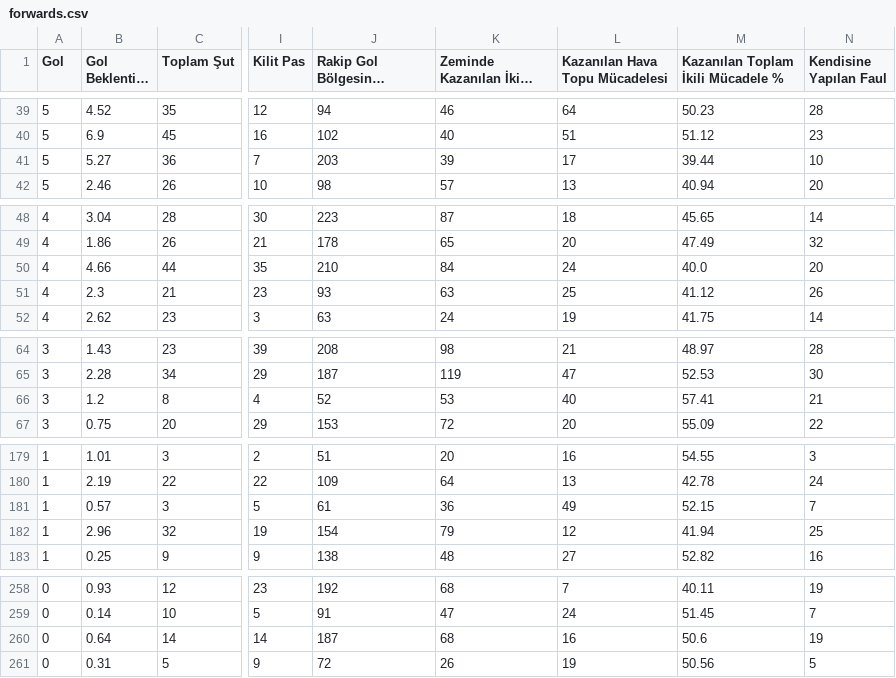
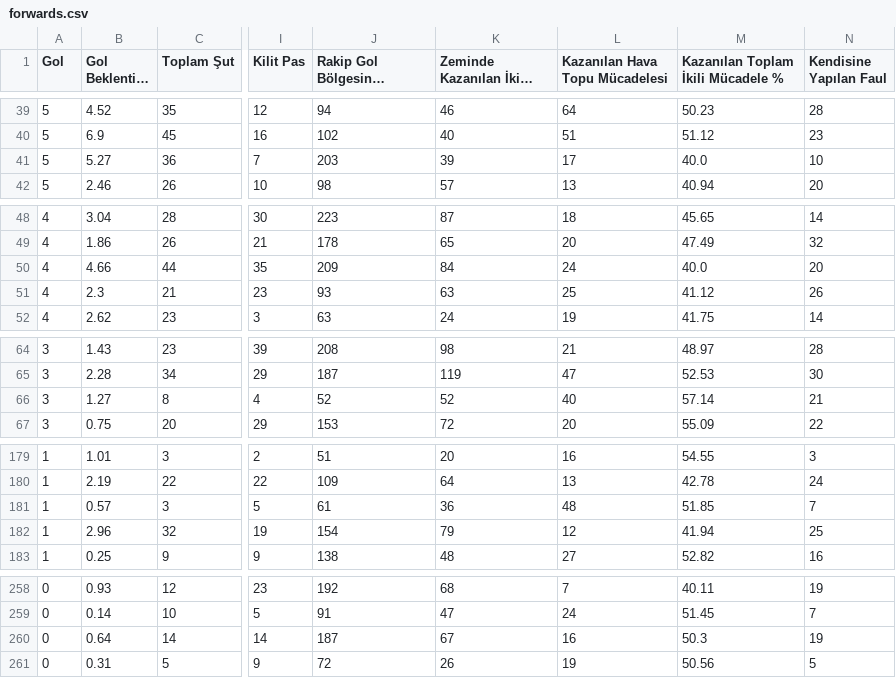
Before and after one commit to scatterradarcsv/csv_scatter_radar_total_noPos, a CSV file: forwards.csv, drawn as a sheet; only a part is shown, gaps mark what is left out; long unchanged cells end in …; the diff covers the shown part only; the diff names each change by its address in the sheet, - before the commit and + after, or states it on an @@ line.

Commit message:
Updated forwards.csv

```diff
--- a/forwards.csv
+++ b/forwards.csv
-M41: 39.44
+M41: 40.0
-J50: 210
+J50: 209
-B66 (Gol Beklentisi (xG)): 1.2
+B66 (Gol Beklentisi (xG)): 1.27
-K66 (Zeminde Kazanılan İkili Mücadele): 53
+K66 (Zeminde Kazanılan İkili Mücadele): 52
-M66: 57.41
+M66: 57.14
-L181 (Kazanılan Hava Topu Mücadelesi): 49
+L181 (Kazanılan Hava Topu Mücadelesi): 48
-M181: 52.15
+M181: 51.85
-K260 (Zeminde Kazanılan İkili Mücadele): 68
+K260 (Zeminde Kazanılan İkili Mücadele): 67
-M260: 50.6
+M260: 50.3
```
Also changed, not shown: 1 edited cell elsewhere in this file.
